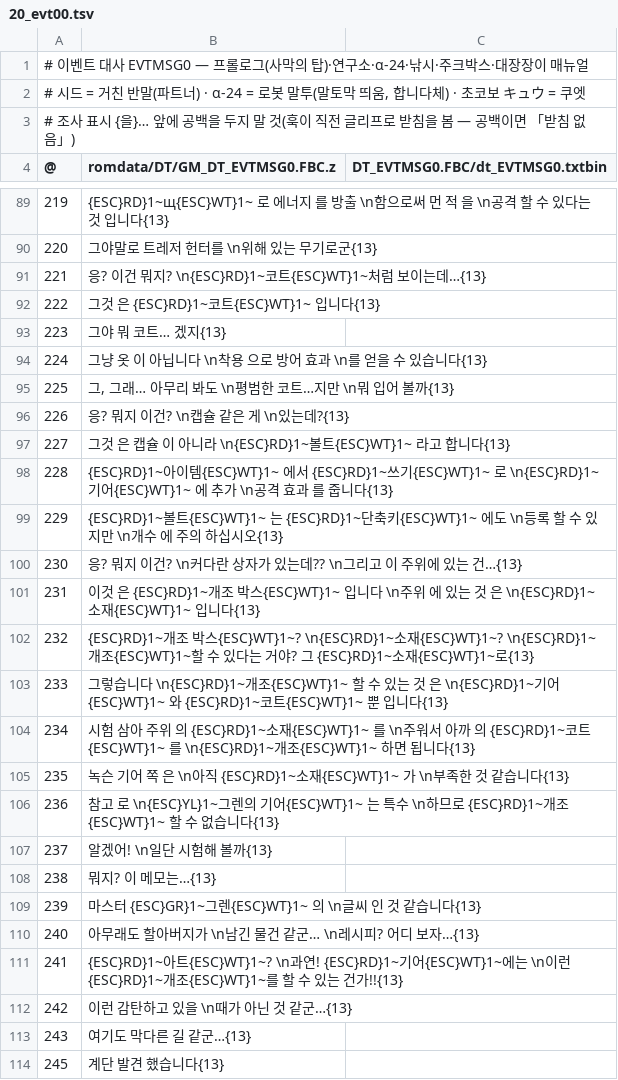
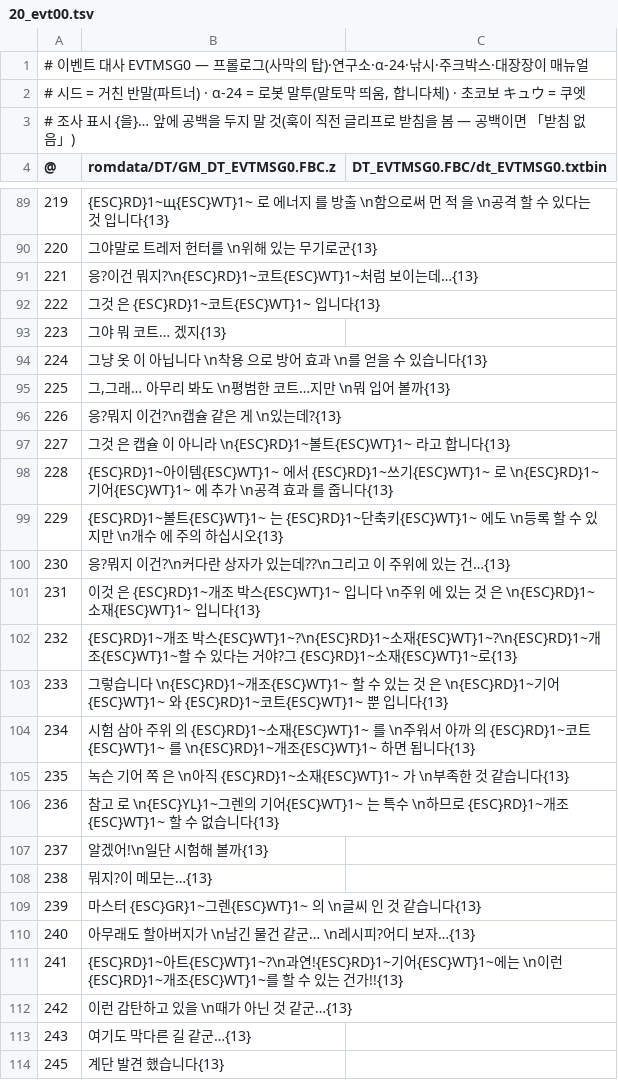
Before and after one commit to hospi0/chocods-kr-patch, a TSV file: chocods-kr-patch/work/ko/20_evt00.tsv, drawn as a sheet; only a part is shown, gaps mark what is left out; the diff covers the shown part only.

```diff
--- a/chocods-kr-patch/work/ko/20_evt00.tsv
+++ b/chocods-kr-patch/work/ko/20_evt00.tsv
@@ -90,3 +90,3 @@
 220	그야말로 트레저 헌터를 \n위해 있는 무기로군{13}
-221	응? 이건 뭐지? \n{ESC}RD}1~코트{ESC}WT}1~처럼 보이는데…{13}
+221	응?이건 뭐지?\n{ESC}RD}1~코트{ESC}WT}1~처럼 보이는데…{13}
 222	그것 은 {ESC}RD}1~코트{ESC}WT}1~ 입니다{13}
@@ -94,4 +94,4 @@
 224	그냥 옷 이 아닙니다 \n착용 으로 방어 효과 \n를 얻을 수 있습니다{13}
-225	그, 그래… 아무리 봐도 \n평범한 코트…지만 \n뭐 입어 볼까{13}
-226	응? 뭐지 이건? \n캡슐 같은 게 \n있는데?{13}
+225	그,그래… 아무리 봐도 \n평범한 코트…지만 \n뭐 입어 볼까{13}
+226	응?뭐지 이건?\n캡슐 같은 게 \n있는데?{13}
 227	그것 은 캡슐 이 아니라 \n{ESC}RD}1~볼트{ESC}WT}1~ 라고 합니다{13}
@@ -99,5 +99,5 @@
 229	{ESC}RD}1~볼트{ESC}WT}1~ 는 {ESC}RD}1~단축키{ESC}WT}1~ 에도 \n등록 할 수 있지만 \n개수 에 주의 하십시오{13}
-230	응? 뭐지 이건? \n커다란 상자가 있는데?? \n그리고 이 주위에 있는 건…{13}
+230	응?뭐지 이건?\n커다란 상자가 있는데??\n그리고 이 주위에 있는 건…{13}
 231	이것 은 {ESC}RD}1~개조 박스{ESC}WT}1~ 입니다 \n주위 에 있는 것 은 \n{ESC}RD}1~소재{ESC}WT}1~ 입니다{13}
-232	{ESC}RD}1~개조 박스{ESC}WT}1~? \n{ESC}RD}1~소재{ESC}WT}1~? \n{ESC}RD}1~개조{ESC}WT}1~할 수 있다는 거야? 그 {ESC}RD}1~소재{ESC}WT}1~로{13}
+232	{ESC}RD}1~개조 박스{ESC}WT}1~?\n{ESC}RD}1~소재{ESC}WT}1~?\n{ESC}RD}1~개조{ESC}WT}1~할 수 있다는 거야?그 {ESC}RD}1~소재{ESC}WT}1~로{13}
 233	그렇습니다 \n{ESC}RD}1~개조{ESC}WT}1~ 할 수 있는 것 은 \n{ESC}RD}1~기어{ESC}WT}1~ 와 {ESC}RD}1~코트{ESC}WT}1~ 뿐 입니다{13}
@@ -106,7 +106,7 @@
 236	참고 로 \n{ESC}YL}1~그렌의 기어{ESC}WT}1~ 는 특수 \n하므로 {ESC}RD}1~개조{ESC}WT}1~ 할 수 없습니다{13}
-237	알겠어! \n일단 시험해 볼까{13}
-238	뭐지? 이 메모는…{13}
+237	알겠어!\n일단 시험해 볼까{13}
+238	뭐지?이 메모는…{13}
 239	마스터 {ESC}GR}1~그렌{ESC}WT}1~ 의 \n글씨 인 것 같습니다{13}
-240	아무래도 할아버지가 \n남긴 물건 같군… \n레시피? 어디 보자…{13}
-241	{ESC}RD}1~아트{ESC}WT}1~? \n과연! {ESC}RD}1~기어{ESC}WT}1~에는 \n이런 {ESC}RD}1~개조{ESC}WT}1~를 할 수 있는 건가!!{13}
+240	아무래도 할아버지가 \n남긴 물건 같군… \n레시피?어디 보자…{13}
+241	{ESC}RD}1~아트{ESC}WT}1~?\n과연!{ESC}RD}1~기어{ESC}WT}1~에는 \n이런 {ESC}RD}1~개조{ESC}WT}1~를 할 수 있는 건가!!{13}
 242	이런 감탄하고 있을 \n때가 아닌 것 같군…{13}
```
Also changed, not shown: 50 edited cells elsewhere in this file, chocods-kr-patch/work/ko/09_item_letters.tsv, chocods-kr-patch/work/ko/22_evt02b.tsv, 23 other files.
